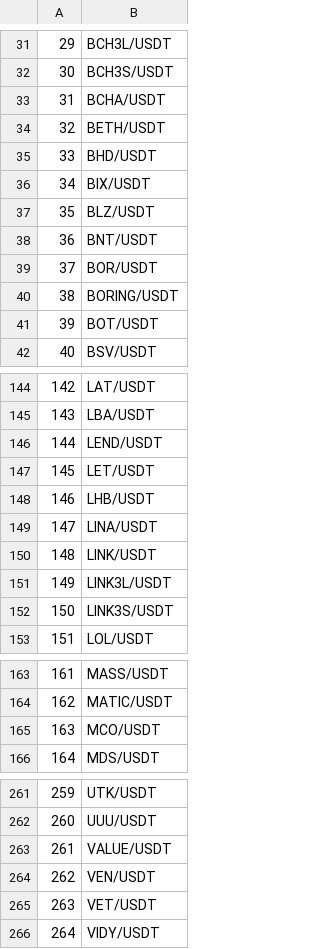
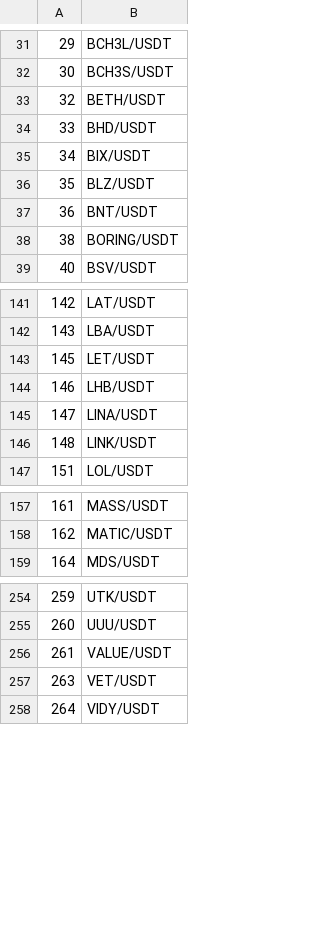
Before and after one commit to wkemmachat/python_trading_101, a CSV file: symbol_houbi.csv, drawn as a sheet; only a part is shown, gaps mark what is left out; the diff covers the shown part only.

```diff
--- a/symbol_houbi.csv
+++ b/symbol_houbi.csv
@@ -32,3 +32,2 @@
 30,BCH3S/USDT
-31,BCHA/USDT
 32,BETH/USDT
@@ -38,5 +37,3 @@
 36,BNT/USDT
-37,BOR/USDT
 38,BORING/USDT
-39,BOT/USDT
 40,BSV/USDT
@@ -145,3 +142,2 @@
 143,LBA/USDT
-144,LEND/USDT
 145,LET/USDT
@@ -150,4 +146,2 @@
 148,LINK/USDT
-149,LINK3L/USDT
-150,LINK3S/USDT
 151,LOL/USDT
@@ -164,3 +158,2 @@
 162,MATIC/USDT
-163,MCO/USDT
 164,MDS/USDT
@@ -263,3 +256,2 @@
 261,VALUE/USDT
-262,VEN/USDT
 263,VET/USDT
```
Also changed, not shown: 1 removed row elsewhere in this file, symbol_binance.csv, 3 other files.
